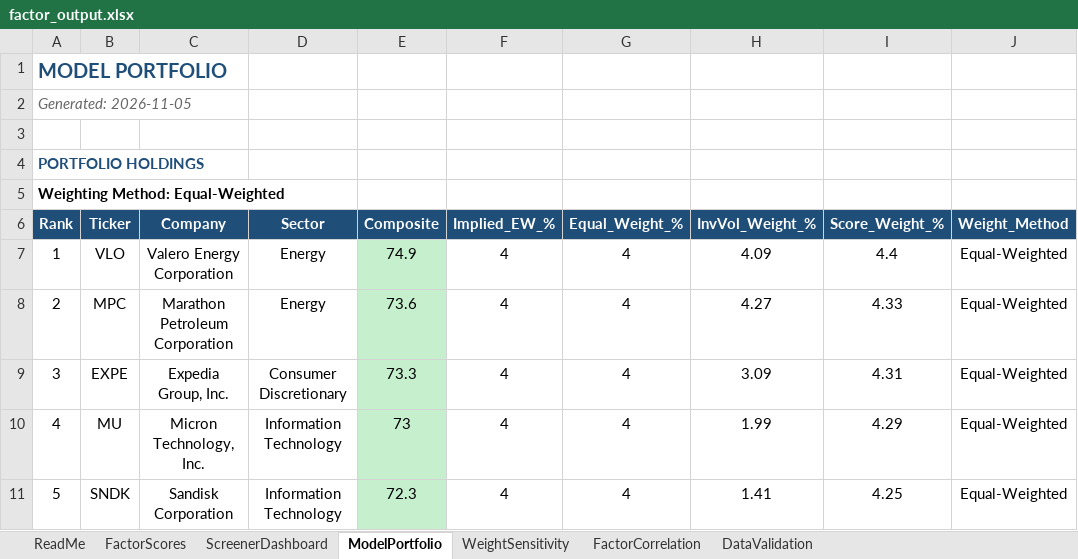
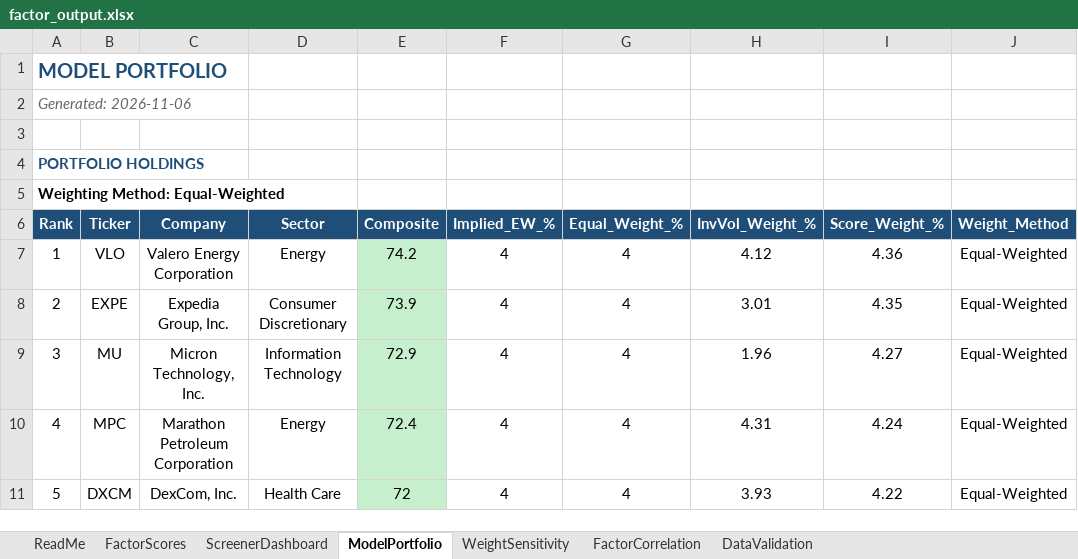
Before and after one commit to CalebSmit/screener-dashboard, an Excel workbook: factor_output.xlsx, sheet ModelPortfolio, drawn as a sheet; only a part is shown; values as stored, in another font and other column widths than the file's, no borders; the diff covers the shown part only; the diff names each change by its address in the sheet, - before the commit and + after, or states it on an @@ line.

Commit message:
data: screener run 2026-11-06 - 499 scored, top: VLO EXPE MU MPC DXCM

```diff
--- a/factor_output.xlsx (sheet ModelPortfolio)
+++ b/factor_output.xlsx (sheet ModelPortfolio)
-A2 (Rank): Generated: 2026-11-05
+A2 (Rank): Generated: 2026-11-06
-E7 (Composite): 74.9
+E7 (Composite): 74.2
-H7 (InvVol_Weight_%): 4.09
+H7 (InvVol_Weight_%): 4.12
-I7 (Score_Weight_%): 4.4
+I7 (Score_Weight_%): 4.36
-B8 (Ticker): MPC
+B8 (Ticker): EXPE
-C8 (Company): Marathon Petroleum Corporation
+C8 (Company): Expedia Group, Inc.
-D8 (Sector): Energy
+D8 (Sector): Consumer Discretionary
-E8 (Composite): 73.6
+E8 (Composite): 73.9
-H8 (InvVol_Weight_%): 4.27
+H8 (InvVol_Weight_%): 3.01
-I8 (Score_Weight_%): 4.33
+I8 (Score_Weight_%): 4.35
-B9 (Ticker): EXPE
+B9 (Ticker): MU
-C9 (Company): Expedia Group, Inc.
+C9 (Company): Micron Technology, Inc.
-D9 (Sector): Consumer Discretionary
+D9 (Sector): Information Technology
-E9 (Composite): 73.3
+E9 (Composite): 72.9
-H9 (InvVol_Weight_%): 3.09
+H9 (InvVol_Weight_%): 1.96
-I9 (Score_Weight_%): 4.31
+I9 (Score_Weight_%): 4.27
-B10 (Ticker): MU
+B10 (Ticker): MPC
-C10 (Company): Micron Technology, Inc.
+C10 (Company): Marathon Petroleum Corporation
-D10 (Sector): Information Technology
+D10 (Sector): Energy
-E10 (Composite): 73
+E10 (Composite): 72.4
-H10 (InvVol_Weight_%): 1.99
+H10 (InvVol_Weight_%): 4.31
-I10 (Score_Weight_%): 4.29
+I10 (Score_Weight_%): 4.24
-B11 (Ticker): SNDK
+B11 (Ticker): DXCM
-C11 (Company): Sandisk Corporation
+C11 (Company): DexCom, Inc.
-D11 (Sector): Information Technology
+D11 (Sector): Health Care
-E11 (Composite): 72.3
+E11 (Composite): 72
-H11 (InvVol_Weight_%): 1.41
+H11 (InvVol_Weight_%): 3.93
-I11 (Score_Weight_%): 4.25
+I11 (Score_Weight_%): 4.22
```
Also changed, not shown: 117 edited cells and cell formats elsewhere in this sheet, sheet FactorScores, sheet FactorCorrelation, sheet DataValidation, sheet ScreenerDashboard, sheet WeightSensitivity, 18 other files.
